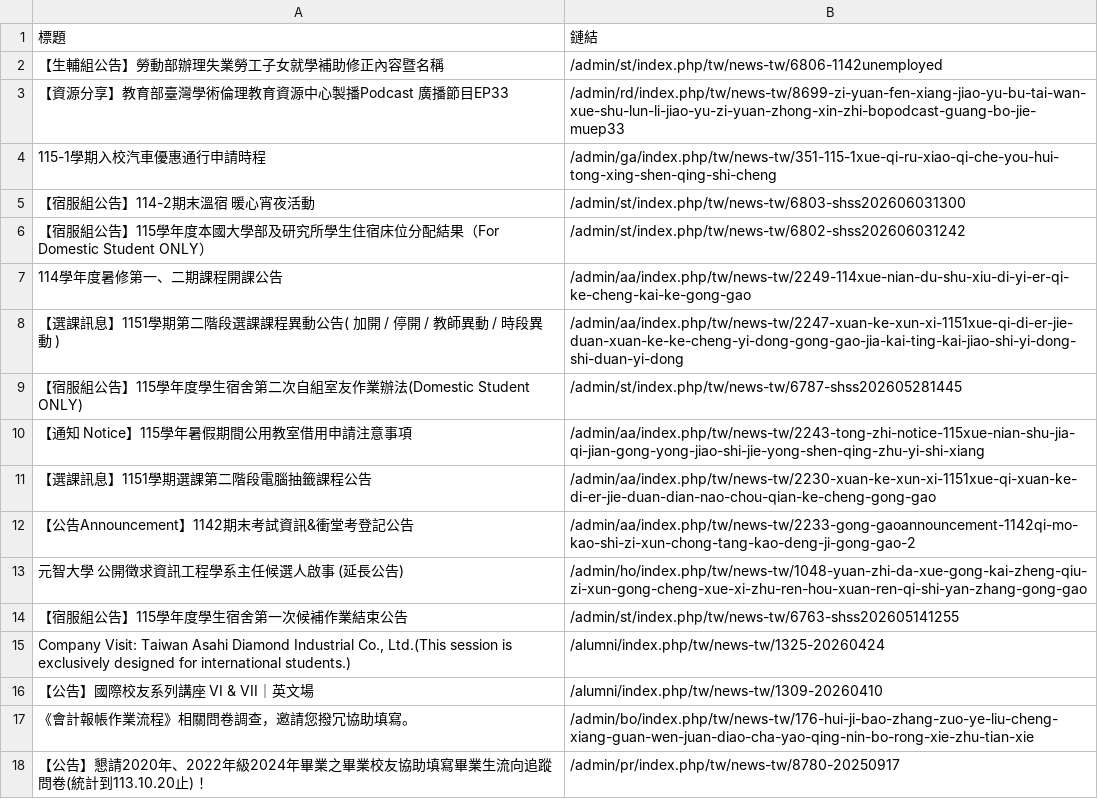
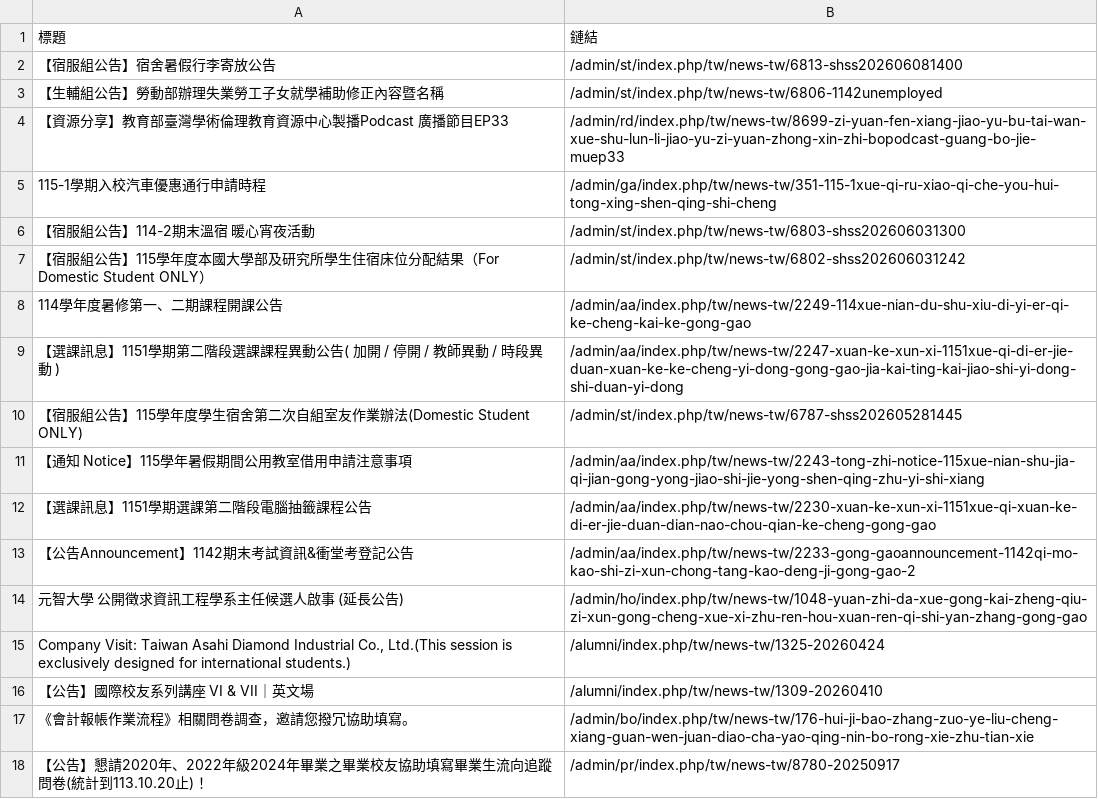
Before and after one commit to Anson0359/MidProject_Web_Crawler, a CSV file: static.csv, drawn as a sheet; only a part is shown; removed rows and columns are numbered as before the commit, all else as after; the diff names each change by its address in the sheet, - before the commit and + after, or states it on an @@ line.

```diff
--- a/static.csv
+++ b/static.csv
+row 2: 【宿服組公告】宿舍暑假行李寄放公告 | /admin/st/index.php/tw/news-tw/6813-shss202606081400
-row 14: 【宿服組公告】115學年度學生宿舍第一次候補作業結束公告 | /admin/st/index.php/tw/news-tw/6763-shss202605141255
```
Also changed, not shown: api.csv.
